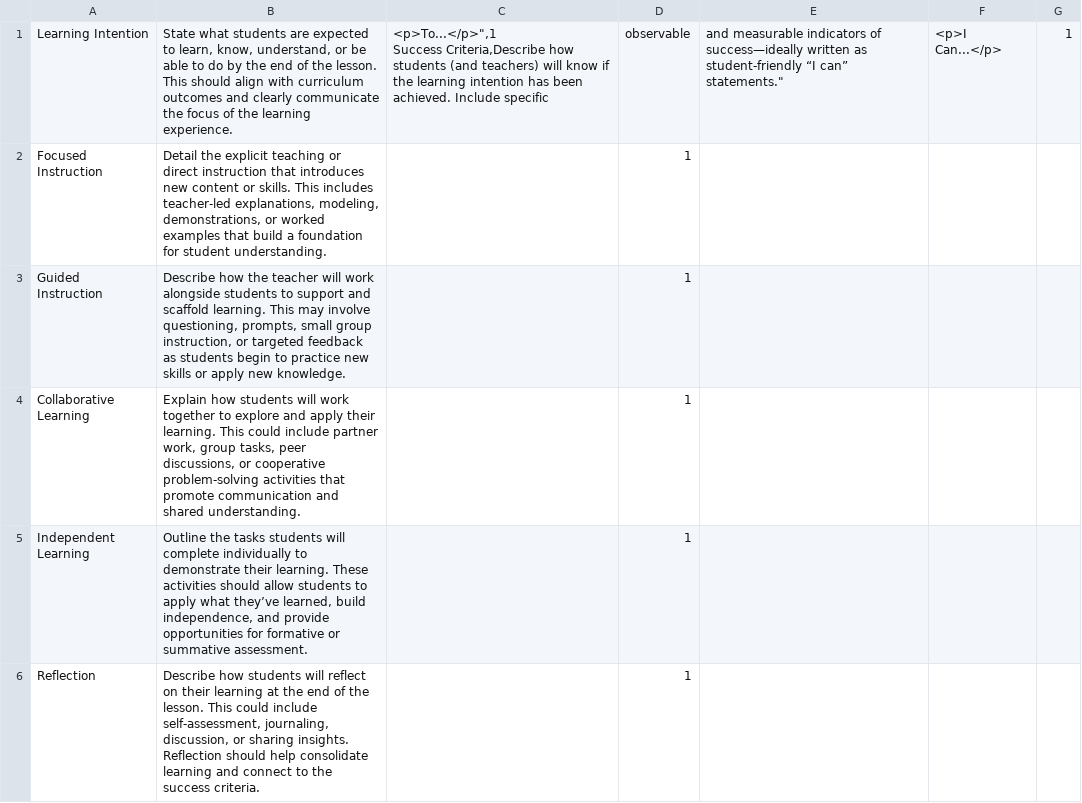
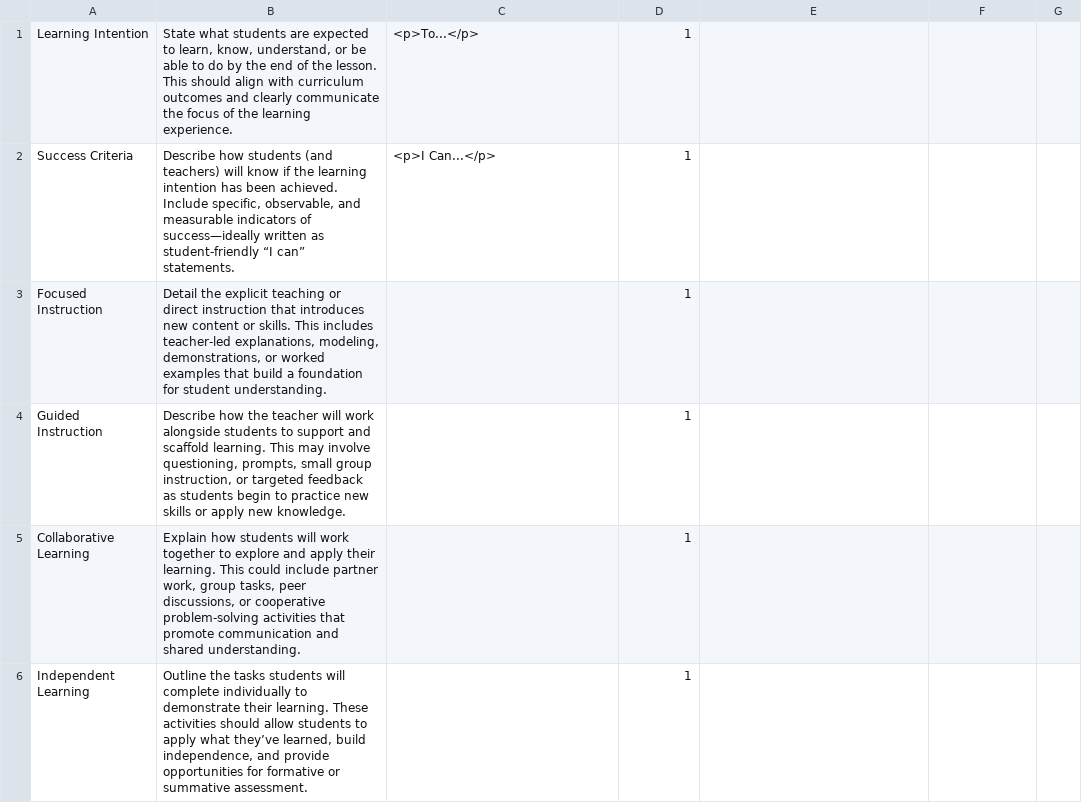
Before and after one commit to juliaattrevisan/schoolbox-api-docs, a CSV file: library/Schoolbox/Admin/LessonPlan/Template/Cli/Gradual_Release_Model_Lesson_Plan.csv, drawn as a sheet; only a part is shown; the shorter side is filled out with more unchanged rows.

Commit message:
Repair double quot [SA-19912]

```diff
--- a/library/Schoolbox/Admin/LessonPlan/Template/Cli/Gradual_Release_Model_Lesson_Plan.csv
+++ b/library/Schoolbox/Admin/LessonPlan/Template/Cli/Gradual_Release_Model_Lesson_Plan.csv
@@ -1,3 +1,3 @@
-Learning Intention,"State what students are expected to learn, know, understand, or be able to do by the end of the lesson. This should align with curriculum outcomes and clearly communicate the focus of the learning experience.","<p>To...</p>"",1
-Success Criteria,"Describe how students (and teachers) will know if the learning intention has been achieved. Include specific, observable, and measurable indicators of success—ideally written as student-friendly “I can” statements.","<p>I Can...</p>",1
+Learning Intention,"State what students are expected to learn, know, understand, or be able to do by the end of the lesson. This should align with curriculum outcomes and clearly communicate the focus of the learning experience.","<p>To...</p>",1
+Success Criteria,"Describe how students (and teachers) will know if the learning intention has been achieved. Include specific, observable, and measurable indicators of success—ideally written as student-friendly “I can” statements.","<p>I Can...</p>",1
 Focused Instruction,"Detail the explicit teaching or direct instruction that introduces new content or skills. This includes teacher-led explanations, modeling, demonstrations, or worked examples that build a foundation for student understanding.",,1
```
